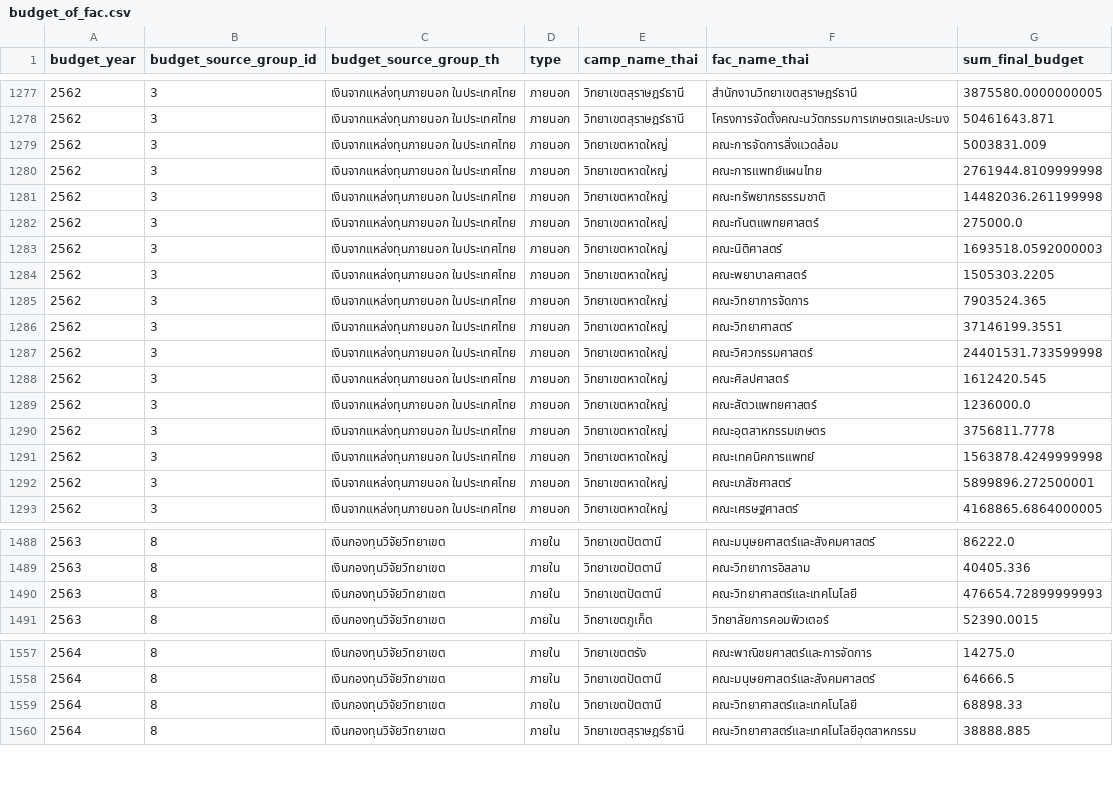
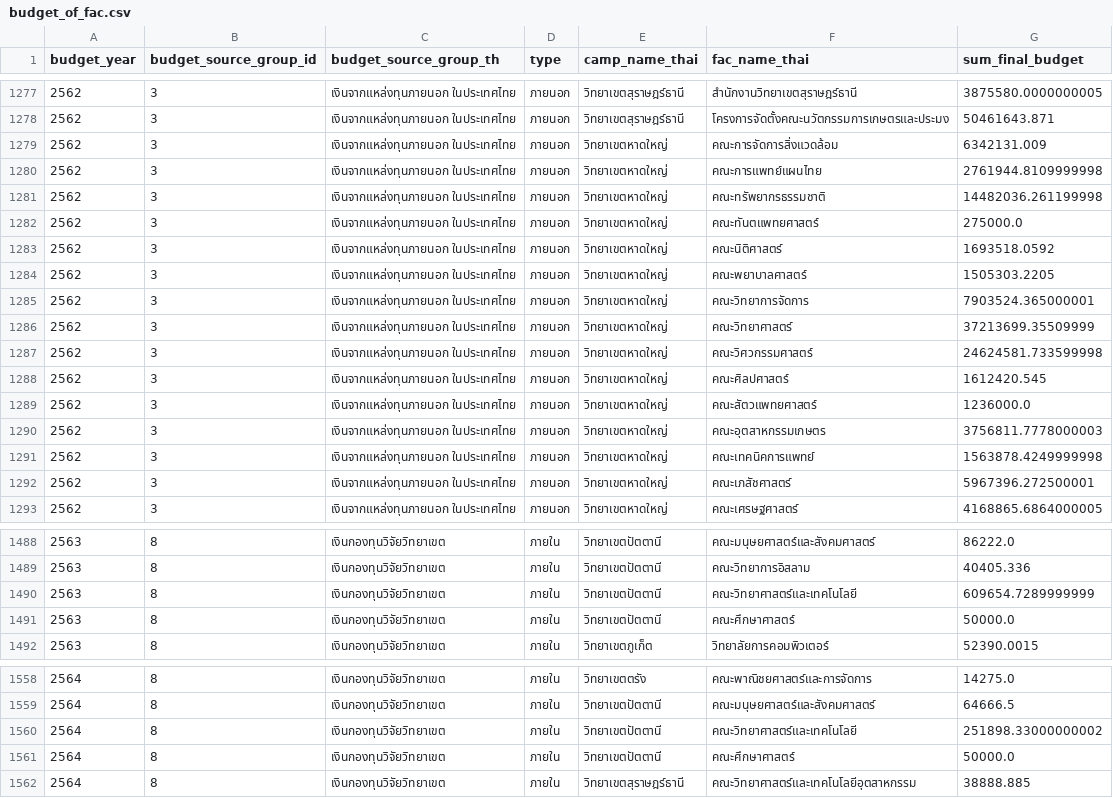
Before and after one commit to kopkiss/mydj1, a CSV file: mydj1/static/csv/budget_of_fac.csv, drawn as a sheet; only a part is shown, gaps mark what is left out; the diff covers the shown part only.

```diff
--- a/mydj1/static/csv/budget_of_fac.csv
+++ b/mydj1/static/csv/budget_of_fac.csv
@@ -1278,3 +1278,3 @@ budget_year,budget_source_group_id,budget_source_group_th,type,camp_name_thai,fa
 2562,3,เงินจากแหล่งทุนภายนอก ในประเทศไทย,ภายนอก,วิทยาเขตสุราษฎร์ธานี,โครงการจัดตั้งคณะนวัตกรรมการเกษตรและประมง,50461643.871
-2562,3,เงินจากแหล่งทุนภายนอก ในประเทศไทย,ภายนอก,วิทยาเขตหาดใหญ่,คณะการจัดการสิ่งแวดล้อม,5003831.009
+2562,3,เงินจากแหล่งทุนภายนอก ในประเทศไทย,ภายนอก,วิทยาเขตหาดใหญ่,คณะการจัดการสิ่งแวดล้อม,6342131.009
 2562,3,เงินจากแหล่งทุนภายนอก ในประเทศไทย,ภายนอก,วิทยาเขตหาดใหญ่,คณะการแพทย์แผนไทย,2761944.8109999998
@@ -1282,12 +1282,12 @@ budget_year,budget_source_group_id,budget_source_group_th,type,camp_name_thai,fa
 2562,3,เงินจากแหล่งทุนภายนอก ในประเทศไทย,ภายนอก,วิทยาเขตหาดใหญ่,คณะทันตแพทยศาสตร์,275000.0
-2562,3,เงินจากแหล่งทุนภายนอก ในประเทศไทย,ภายนอก,วิทยาเขตหาดใหญ่,คณะนิติศาสตร์,1693518.0592000003
+2562,3,เงินจากแหล่งทุนภายนอก ในประเทศไทย,ภายนอก,วิทยาเขตหาดใหญ่,คณะนิติศาสตร์,1693518.0592
 2562,3,เงินจากแหล่งทุนภายนอก ในประเทศไทย,ภายนอก,วิทยาเขตหาดใหญ่,คณะพยาบาลศาสตร์,1505303.2205
-2562,3,เงินจากแหล่งทุนภายนอก ในประเทศไทย,ภายนอก,วิทยาเขตหาดใหญ่,คณะวิทยาการจัดการ,7903524.365
-2562,3,เงินจากแหล่งทุนภายนอก ในประเทศไทย,ภายนอก,วิทยาเขตหาดใหญ่,คณะวิทยาศาสตร์,37146199.3551
-2562,3,เงินจากแหล่งทุนภายนอก ในประเทศไทย,ภายนอก,วิทยาเขตหาดใหญ่,คณะวิศวกรรมศาสตร์,24401531.733599998
+2562,3,เงินจากแหล่งทุนภายนอก ในประเทศไทย,ภายนอก,วิทยาเขตหาดใหญ่,คณะวิทยาการจัดการ,7903524.365000001
+2562,3,เงินจากแหล่งทุนภายนอก ในประเทศไทย,ภายนอก,วิทยาเขตหาดใหญ่,คณะวิทยาศาสตร์,37213699.35509999
+2562,3,เงินจากแหล่งทุนภายนอก ในประเทศไทย,ภายนอก,วิทยาเขตหาดใหญ่,คณะวิศวกรรมศาสตร์,24624581.733599998
 2562,3,เงินจากแหล่งทุนภายนอก ในประเทศไทย,ภายนอก,วิทยาเขตหาดใหญ่,คณะศิลปศาสตร์,1612420.545
 2562,3,เงินจากแหล่งทุนภายนอก ในประเทศไทย,ภายนอก,วิทยาเขตหาดใหญ่,คณะสัตวแพทยศาสตร์,1236000.0
-2562,3,เงินจากแหล่งทุนภายนอก ในประเทศไทย,ภายนอก,วิทยาเขตหาดใหญ่,คณะอุตสาหกรรมเกษตร,3756811.7778
+2562,3,เงินจากแหล่งทุนภายนอก ในประเทศไทย,ภายนอก,วิทยาเขตหาดใหญ่,คณะอุตสาหกรรมเกษตร,3756811.7778000003
 2562,3,เงินจากแหล่งทุนภายนอก ในประเทศไทย,ภายนอก,วิทยาเขตหาดใหญ่,คณะเทคนิคการแพทย์,1563878.4249999998
-2562,3,เงินจากแหล่งทุนภายนอก ในประเทศไทย,ภายนอก,วิทยาเขตหาดใหญ่,คณะเภสัชศาสตร์,5899896.272500001
+2562,3,เงินจากแหล่งทุนภายนอก ในประเทศไทย,ภายนอก,วิทยาเขตหาดใหญ่,คณะเภสัชศาสตร์,5967396.272500001
 2562,3,เงินจากแหล่งทุนภายนอก ในประเทศไทย,ภายนอก,วิทยาเขตหาดใหญ่,คณะเศรษฐศาสตร์,4168865.6864000005
@@ -1489,3 +1489,4 @@ budget_year,budget_source_group_id,budget_source_group_th,type,camp_name_thai,fa
 2563,8,เงินกองทุนวิจัยวิทยาเขต,ภายใน,วิทยาเขตปัตตานี,คณะวิทยาการอิสลาม,40405.336
-2563,8,เงินกองทุนวิจัยวิทยาเขต,ภายใน,วิทยาเขตปัตตานี,คณะวิทยาศาสตร์และเทคโนโลยี,476654.72899999993
+2563,8,เงินกองทุนวิจัยวิทยาเขต,ภายใน,วิทยาเขตปัตตานี,คณะวิทยาศาสตร์และเทคโนโลยี,609654.7289999999
+2563,8,เงินกองทุนวิจัยวิทยาเขต,ภายใน,วิทยาเขตปัตตานี,คณะศึกษาศาสตร์,50000.0
 2563,8,เงินกองทุนวิจัยวิทยาเขต,ภายใน,วิทยาเขตภูเก็ต,วิทยาลัยการคอมพิวเตอร์,52390.0015
@@ -1558,3 +1559,4 @@ budget_year,budget_source_group_id,budget_source_group_th,type,camp_name_thai,fa
 2564,8,เงินกองทุนวิจัยวิทยาเขต,ภายใน,วิทยาเขตปัตตานี,คณะมนุษยศาสตร์และสังคมศาสตร์,64666.5
-2564,8,เงินกองทุนวิจัยวิทยาเขต,ภายใน,วิทยาเขตปัตตานี,คณะวิทยาศาสตร์และเทคโนโลยี,68898.33
+2564,8,เงินกองทุนวิจัยวิทยาเขต,ภายใน,วิทยาเขตปัตตานี,คณะวิทยาศาสตร์และเทคโนโลยี,251898.33000000002
+2564,8,เงินกองทุนวิจัยวิทยาเขต,ภายใน,วิทยาเขตปัตตานี,คณะศึกษาศาสตร์,50000.0
 2564,8,เงินกองทุนวิจัยวิทยาเขต,ภายใน,วิทยาเขตสุราษฎร์ธานี,คณะวิทยาศาสตร์และเทคโนโลยีอุตสาหกรรม,38888.885
```
Also changed, not shown: 101 edited cells elsewhere in this file, mydj1/static/csv/12types_of_budget.csv, mydj1/static/csv/categories_20_isi.csv, 25 other files.
